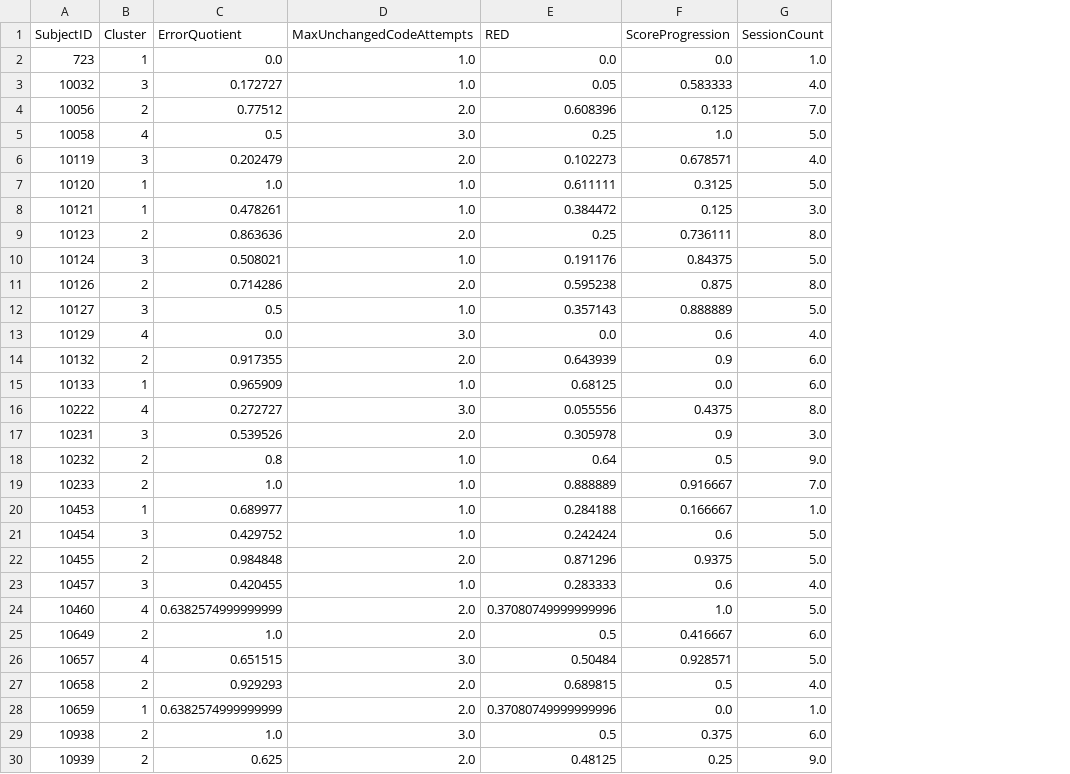
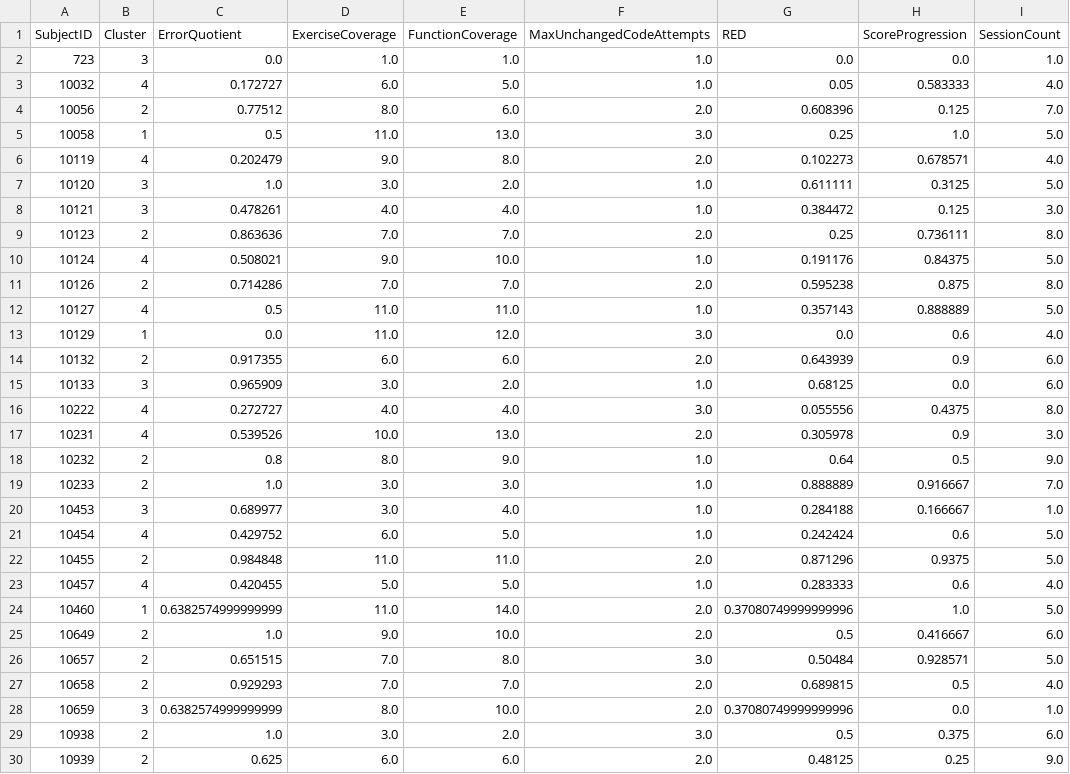
Before and after one commit to cmarshallbreton-prog/Traces_presenter, a CSV file: Jupyter/Chaine/analysis/features_with_kmeans_clusters.csv, drawn as a sheet; only a part is shown; the diff covers the shown part only; the diff names each change by its address in the sheet, - before the commit and + after, or states it on an @@ line.

```diff
--- a/Jupyter/Chaine/analysis/features_with_kmeans_clusters.csv
+++ b/Jupyter/Chaine/analysis/features_with_kmeans_clusters.csv
+column D (ExerciseCoverage), rows 2-30: 1.0 | 6.0 | 8.0 | 11.0 | 9.0 | 3.0 | 4.0 | 7.0 | 9.0 | 7.0 | 11.0 | 11.0 | 6.0 | 3.0 | 4.0 | 10.0 | 8.0 | 3.0 | 3.0 | 6.0 | 11.0 | 5.0 | 11.0 | 9.0 | 7.0 | 7.0 | 8.0 | 3.0 | 6.0
+column E (FunctionCoverage), rows 2-30: 1.0 | 5.0 | 6.0 | 13.0 | 8.0 | 2.0 | 4.0 | 7.0 | 10.0 | 7.0 | 11.0 | 12.0 | 6.0 | 2.0 | 4.0 | 13.0 | 9.0 | 3.0 | 4.0 | 5.0 | 11.0 | 5.0 | 14.0 | 10.0 | 8.0 | 7.0 | 10.0 | 2.0 | 6.0
-B2 (Cluster): 1
+B2 (Cluster): 3
-B3 (Cluster): 3
+B3 (Cluster): 4
-B5 (Cluster): 4
+B5 (Cluster): 1
-B6 (Cluster): 3
+B6 (Cluster): 4
-B7:B8 (Cluster): 1
+B7:B8 (Cluster): 3
-B10 (Cluster): 3
+B10 (Cluster): 4
-B12 (Cluster): 3
+B12 (Cluster): 4
-B13 (Cluster): 4
+B13 (Cluster): 1
-B15 (Cluster): 1
+B15 (Cluster): 3
-B17 (Cluster): 3
+B17 (Cluster): 4
-B20 (Cluster): 1
+B20 (Cluster): 3
-B21 (Cluster): 3
+B21 (Cluster): 4
-B23 (Cluster): 3
+B23 (Cluster): 4
-B24 (Cluster): 4
+B24 (Cluster): 1
-B26 (Cluster): 4
+B26 (Cluster): 2
-B28 (Cluster): 1
+B28 (Cluster): 3
```
Also changed, not shown: 1 edited cell elsewhere in this file, Jupyter/Chaine/analysis/explained_variance.csv, Jupyter/Chaine/analysis/features_for_kmeans.csv, 54 other files.
